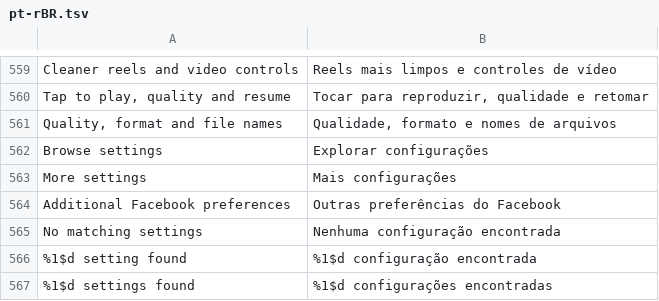
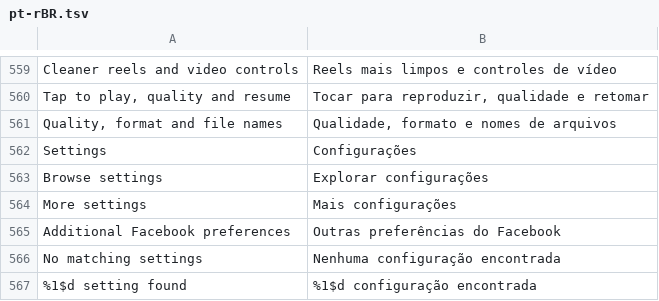
Before and after one commit to JhouHank/HushFacebook, a TSV file: extensions/shared/library/src/main/l10n/pt-rBR.tsv, drawn as a sheet; only a part is shown, gaps mark what is left out; the shorter side is filled out with more unchanged rows.

Commit message:
feat(settings): give each page a clearer shared layout

```diff
--- a/extensions/shared/library/src/main/l10n/pt-rBR.tsv
+++ b/extensions/shared/library/src/main/l10n/pt-rBR.tsv
@@ -561,2 +561,3 @@ Tap to play, quality and resume	Tocar para reproduzir, qualidade e retomar
 Quality, format and file names	Qualidade, formato e nomes de arquivos
+Settings	Configurações
 Browse settings	Explorar configurações
```
Also changed, not shown: extensions/shared/library/src/main/l10n/de.tsv, extensions/shared/library/src/main/l10n/es.tsv, 12 other files.
